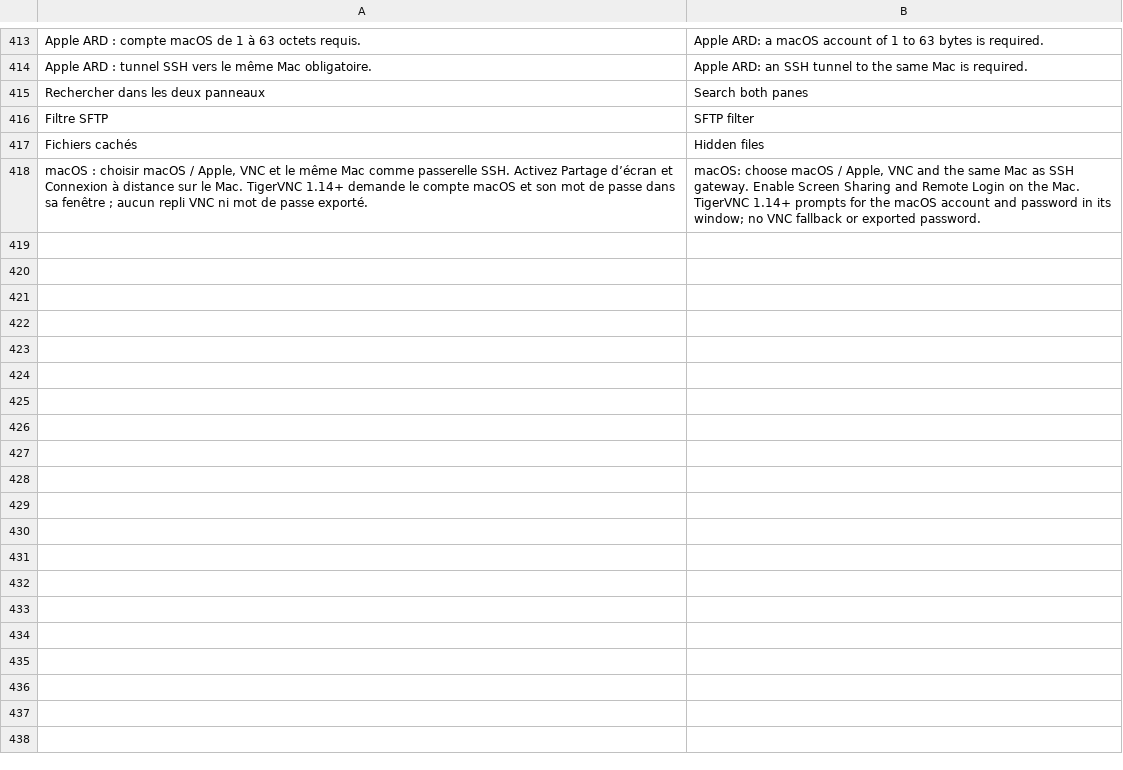
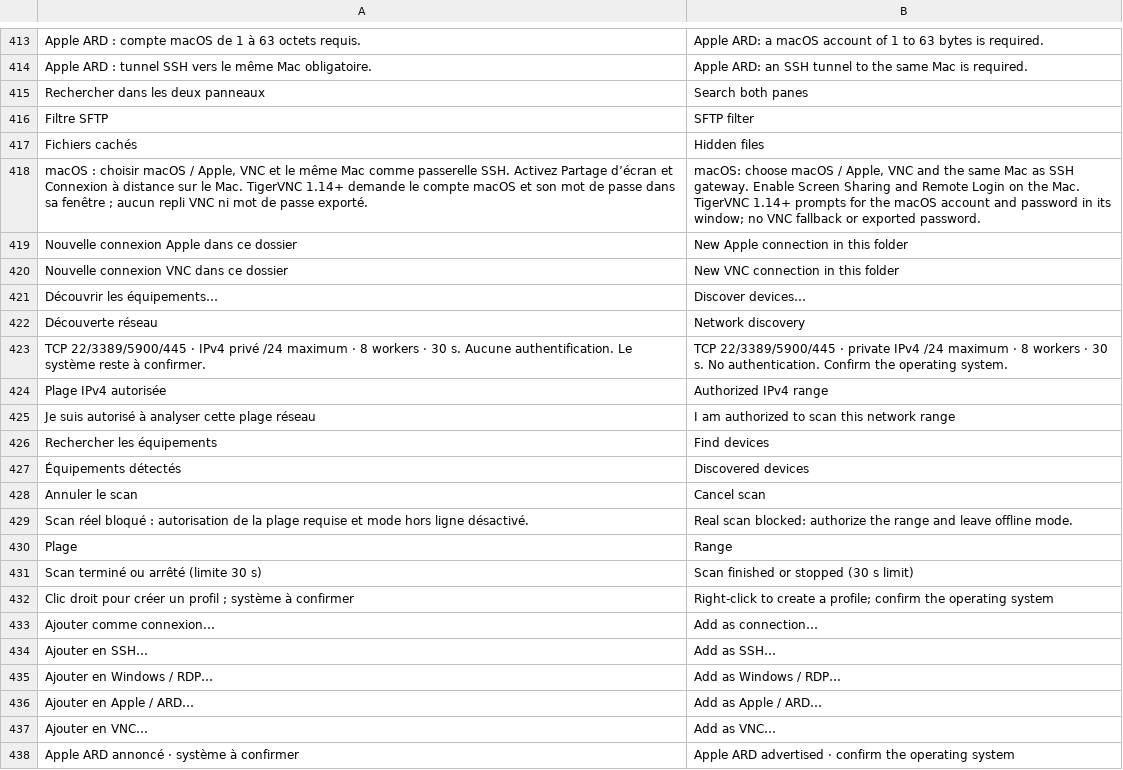
Before and after one commit to aurelson101/rustremote, a TSV file: assets/locales/en.tsv, drawn as a sheet; only a part is shown, gaps mark what is left out; the diff covers the shown part only; the diff names each change by its address in the sheet, - before the commit and + after, or states it on an @@ line.

Commit message:
Add bounded device discovery and folder Apple connection actions

```diff
--- a/assets/locales/en.tsv
+++ b/assets/locales/en.tsv
+row 419: Nouvelle connexion Apple dans ce dossier | New Apple connection in this folder
+row 420: Nouvelle connexion VNC dans ce dossier | New VNC connection in this folder
+row 421: Découvrir les équipements… | Discover devices…
+row 422: Découverte réseau | Network discovery
+row 423: TCP 22/3389/5900/445 · IPv4 privé /24 maximum · 8 workers · 30 s. Aucune authentification. Le système reste à confirmer. | TCP 22/3389/5900/445 · private IPv4 /24 maximum · 8 workers · 30 s. No authentication. Confirm the operating system.
+row 424: Plage IPv4 autorisée | Authorized IPv4 range
+row 425: Je suis autorisé à analyser cette plage réseau | I am authorized to scan this network range
+row 426: Rechercher les équipements | Find devices
+row 427: Équipements détectés | Discovered devices
+row 428: Annuler le scan | Cancel scan
+row 429: Scan réel bloqué : autorisation de la plage requise et mode hors ligne désactivé. | Real scan blocked: authorize the range and leave offline mode.
+row 430: Plage | Range
+row 431: Scan terminé ou arrêté (limite 30 s) | Scan finished or stopped (30 s limit)
+row 432: Clic droit pour créer un profil ; système à confirmer | Right-click to create a profile; confirm the operating system
+row 433: Ajouter comme connexion… | Add as connection…
+row 434: Ajouter en SSH… | Add as SSH…
+row 435: Ajouter en Windows / RDP… | Add as Windows / RDP…
+row 436: Ajouter en Apple / ARD… | Add as Apple / ARD…
+row 437: Ajouter en VNC… | Add as VNC…
+row 438: Apple ARD annoncé · système à confirmer | Apple ARD advertised · confirm the operating system
```
Also changed, not shown: 10 added rows elsewhere in this file, 20 other files.
